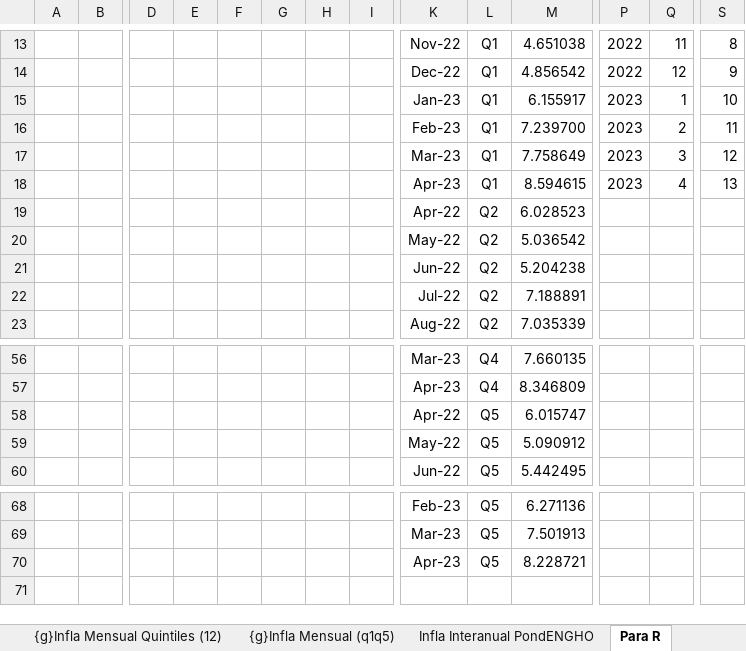
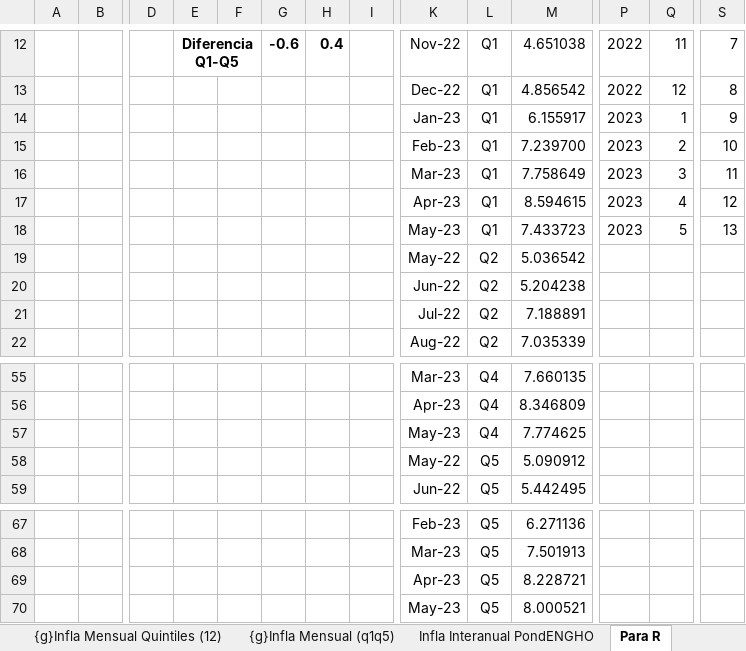
Before and after one commit to mrozada/IPCse, an Excel workbook: docs/IPC por quintiles.xlsx, sheet Para R, drawn as a sheet; only a part is shown, gaps mark what is left out; values as stored, in another font and other column widths than the file's, no borders; removed rows and columns are numbered as before the commit, all else as after; rows hold the shown columns only; the diff covers the shown part only; the diff names each change by its address in the sheet, - before the commit and + after, or states it on an @@ line.

```diff
--- a/docs/IPC por quintiles.xlsx (sheet Para R)
+++ b/docs/IPC por quintiles.xlsx (sheet Para R)
-E12: (empty)
+E12: Diferencia Q1-Q5
+E12:F12 merged
-G12: (empty)
+G12: -0.6
-H12: (empty)
+H12: 0.4
-S12: 8
+S12: 7
-S13: 9
+S13: 8
-S14: 10
+S14: 9
-S15: 11
+S15: 10
-S16: 12
+S16: 11
-S17: 13
+S17: 12
-row 19:  |  |  |  |  |  |  |  | Apr-22 | Q2 | 6.028523
+row 18:  |  |  |  |  |  |  |  | May-23 | Q1 | 7.433723 | 2023 | 5 | 13
-row 58:  |  |  |  |  |  |  |  | Apr-22 | Q5 | 6.015747
+row 57:  |  |  |  |  |  |  |  | May-23 | Q4 | 7.774625
+row 70:  |  |  |  |  |  |  |  | May-23 | Q5 | 8.000521
```
Also changed, not shown: 4 added rows, 5 removed rows, 22 edited cells and merged cells elsewhere in this sheet, sheet Indice PondENGHO, sheet Infla Interanual PondENGHO, sheet Infla Mensual PondENGHO, sheet auxgr12, formulas that keep their value, charts or pictures, docs/IPCse por quintiles.xlsx, 2 other files.
